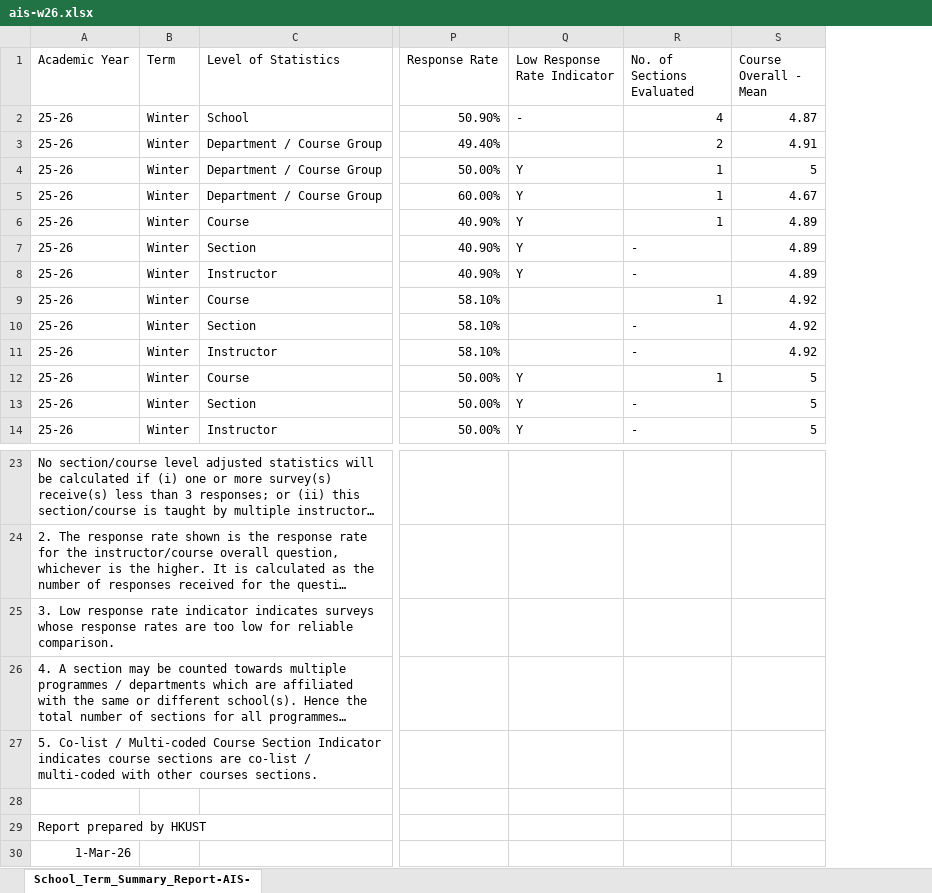
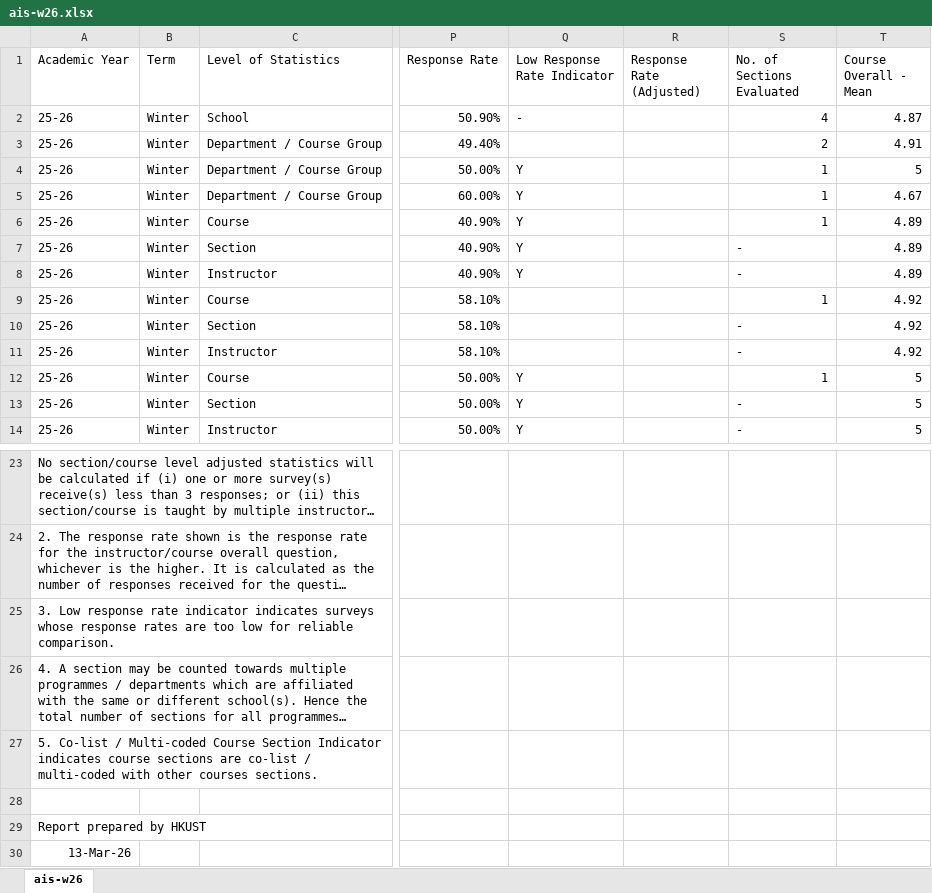
Before and after one commit to ust-archive/ust-sfq, an Excel workbook: ais-w26.xlsx, sheet ais-w26, drawn as a sheet; only a part is shown, gaps mark what is left out; long unchanged cells end in …; values as stored, in another font and other column widths than the file's, no borders; the diff names each change by its address in the sheet, - before the commit and + after, or states it on an @@ line.

```diff
--- a/ais-w26.xlsx (sheet ais-w26)
+++ b/ais-w26.xlsx (sheet ais-w26)
-sheet tab: School_Term_Summary_Report-AIS-
+sheet tab: ais-w26
+column R (Response Rate (Adjusted)), empty
-A30 (Academic Year): 1-Mar-26
+A30 (Academic Year): 13-Mar-26
```
Also changed, not shown: bm-w26.xlsx, eng-w26.xlsx, 2 other files.
